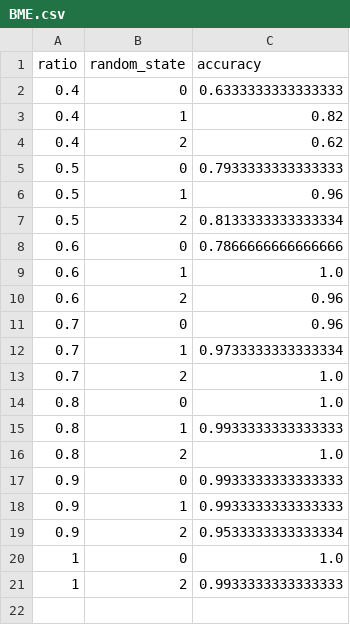
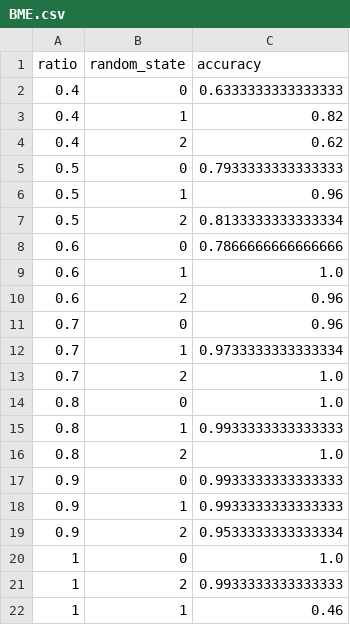
Before and after one commit to hdduytran/fewshot_resnet, a CSV file: results/BME.csv, drawn as a sheet; the diff names each change by its address in the sheet, - before the commit and + after, or states it on an @@ line.

```diff
--- a/results/BME.csv
+++ b/results/BME.csv
+row 22: 1 | 1 | 0.46
```
Also changed, not shown: 4 other files.
